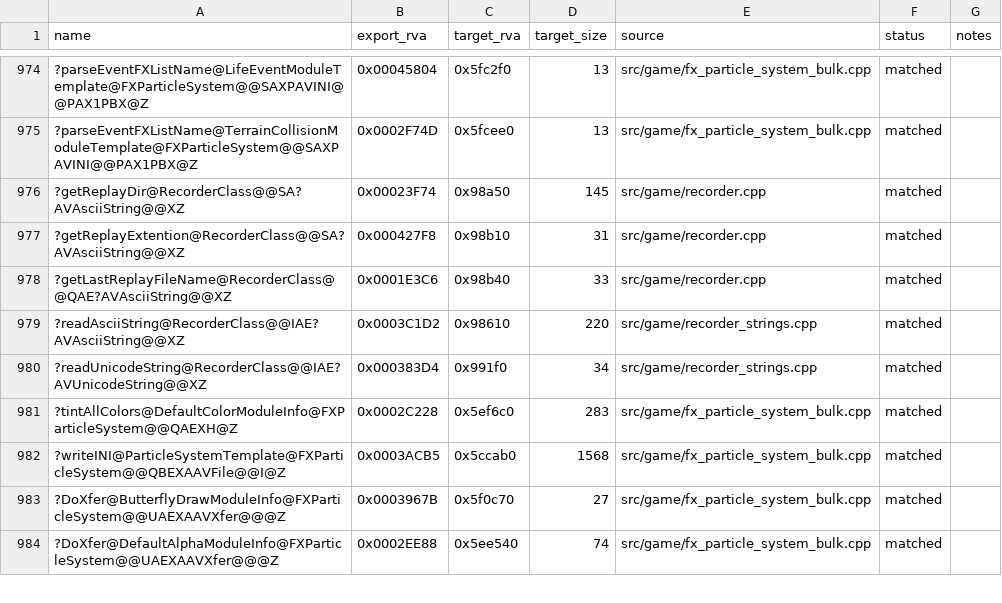
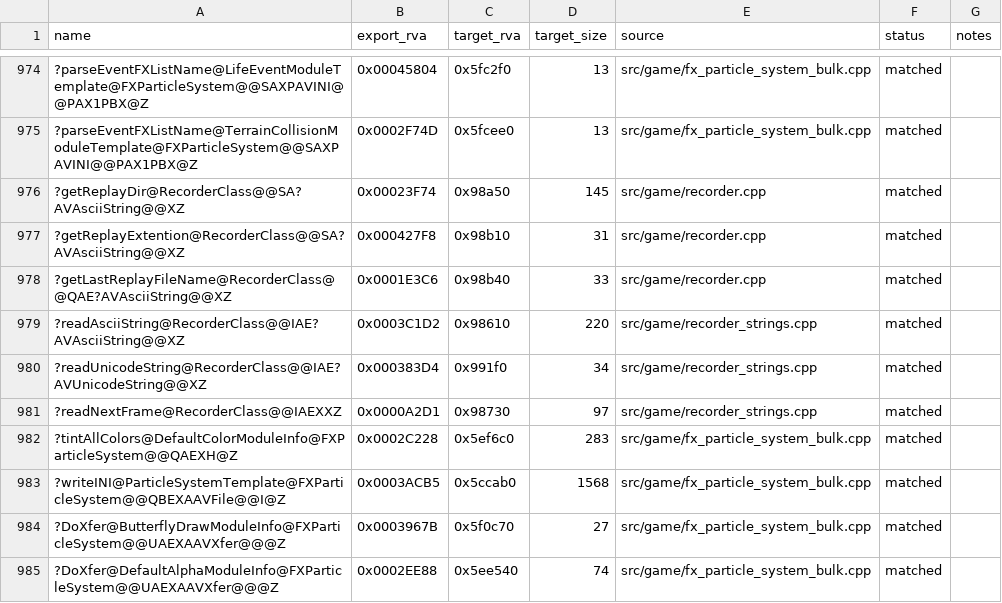
Before and after one commit to dginovker/Open-BFME, a CSV file: reverse/functions.csv, drawn as a sheet; only a part is shown, gaps mark what is left out; the diff names each change by its address in the sheet, - before the commit and + after, or states it on an @@ line.

Commit message:
Add replay next-frame reader

```diff
--- a/reverse/functions.csv
+++ b/reverse/functions.csv
+row 981: ?readNextFrame@RecorderClass@@IAEXXZ | 0x0000A2D1 | 0x98730 | 97 | src/game/recorder_strings.cpp | matched
```
Also changed, not shown: 1 other file.
